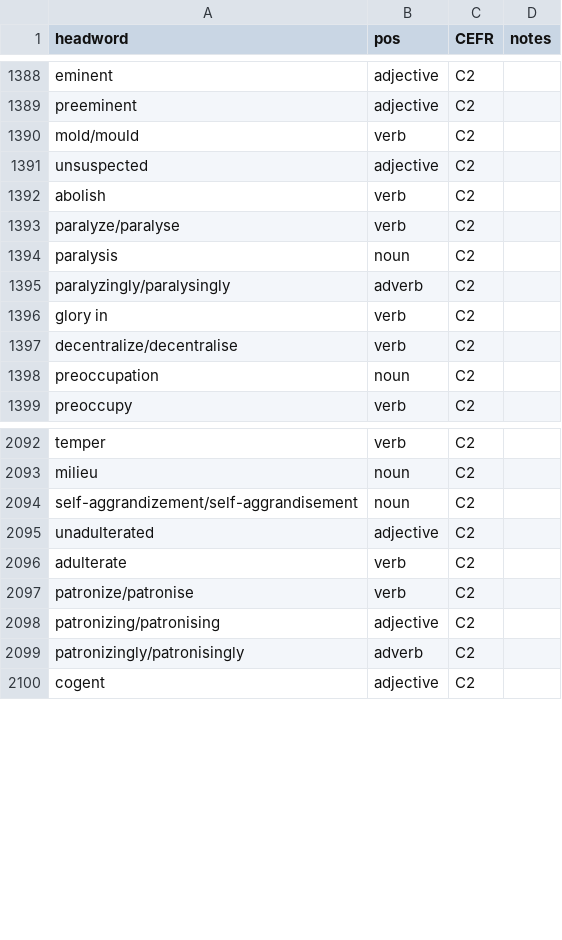
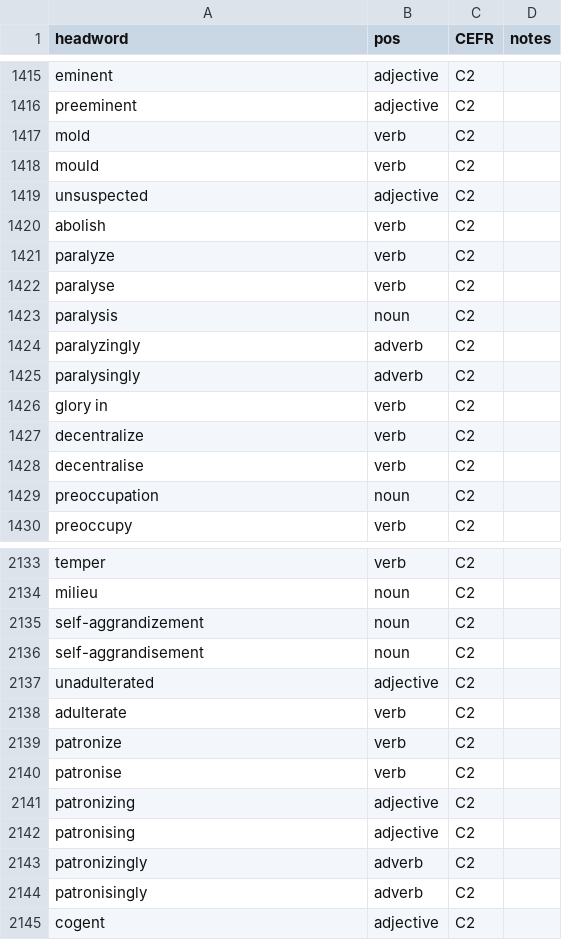
Before and after one commit to michigan-musicer/cefr-text-vocab-scanner, a CSV file: octanove-vocabulary-profile-c1c2-1.0.csv, drawn as a sheet; only a part is shown, gaps mark what is left out; the diff covers the shown part only.

Commit message:
clean data to separate english / american dialect spellings

```diff
--- a/octanove-vocabulary-profile-c1c2-1.0.csv
+++ b/octanove-vocabulary-profile-c1c2-1.0.csv
@@ -1389,10 +1416,14 @@ eminent,adjective,C2,
 preeminent,adjective,C2,
-mold/mould,verb,C2,
+mold,verb,C2,
+mould,verb,C2,
 unsuspected,adjective,C2,
 abolish,verb,C2,
-paralyze/paralyse,verb,C2,
+paralyze,verb,C2,
+paralyse,verb,C2,
 paralysis,noun,C2,
-paralyzingly/paralysingly,adverb,C2,
+paralyzingly,adverb,C2,
+paralysingly,adverb,C2,
 glory in,verb,C2,
-decentralize/decentralise,verb,C2,
+decentralize,verb,C2,
+decentralise,verb,C2,
 preoccupation,noun,C2,
@@ -2093,8 +2134,12 @@ temper,verb,C2,
 milieu,noun,C2,
-self-aggrandizement/self-aggrandisement,noun,C2,
+self-aggrandizement,noun,C2,
+self-aggrandisement,noun,C2,
 unadulterated,adjective,C2,
 adulterate,verb,C2,
-patronize/patronise,verb,C2,
-patronizing/patronising,adjective,C2,
-patronizingly/patronisingly,adverb,C2,
+patronize,verb,C2,
+patronise,verb,C2,
+patronizing,adjective,C2,
+patronising,adjective,C2,
+patronizingly,adverb,C2,
+patronisingly,adverb,C2,
 cogent,adjective,C2,
```
Also changed, not shown: 38 added rows and 38 edited cells elsewhere in this file.
